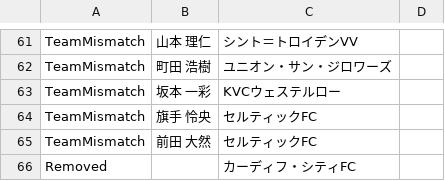
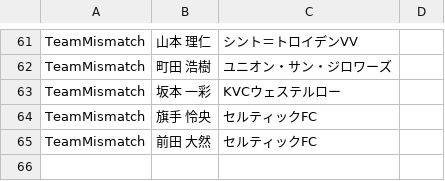
Before and after one commit to lapra5/football-app, a CSV file: src/data/transfer_cleanup_log.csv, drawn as a sheet; only a part is shown, gaps mark what is left out; the diff names each change by its address in the sheet, - before the commit and + after, or states it on an @@ line.

```diff
--- a/src/data/transfer_cleanup_log.csv
+++ b/src/data/transfer_cleanup_log.csv
-row 66: Removed |  | カーディフ・シティFC
```
Also changed, not shown: 1 other file.
